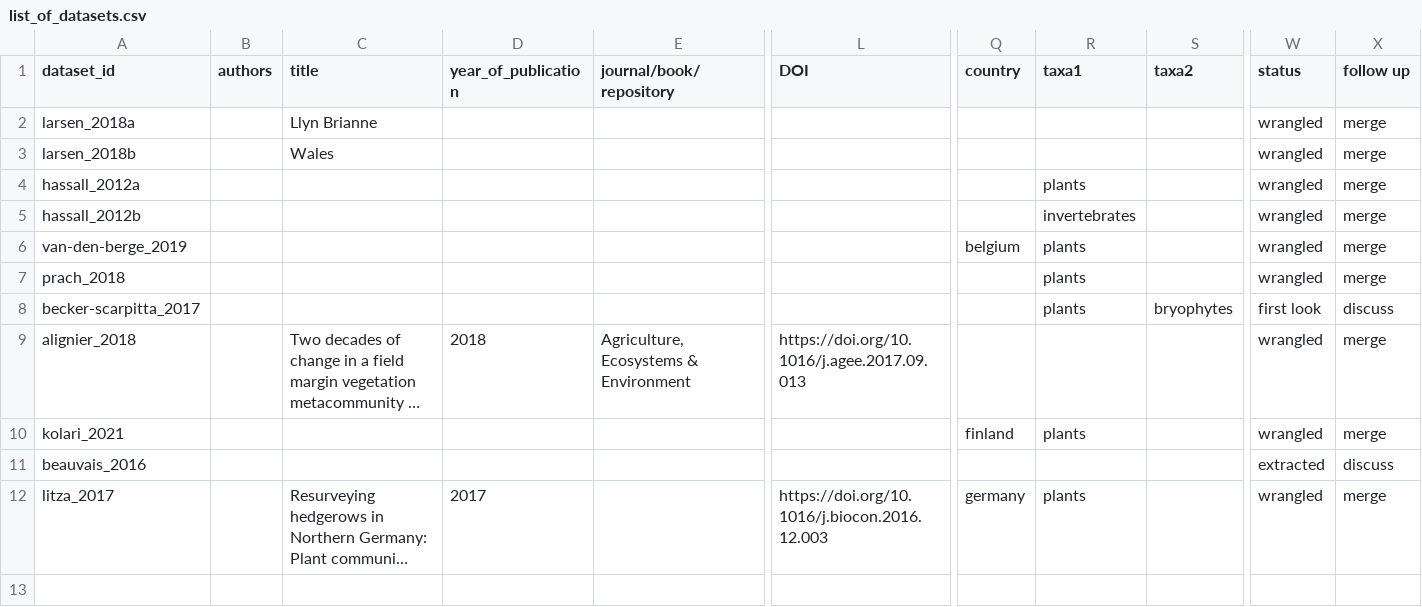
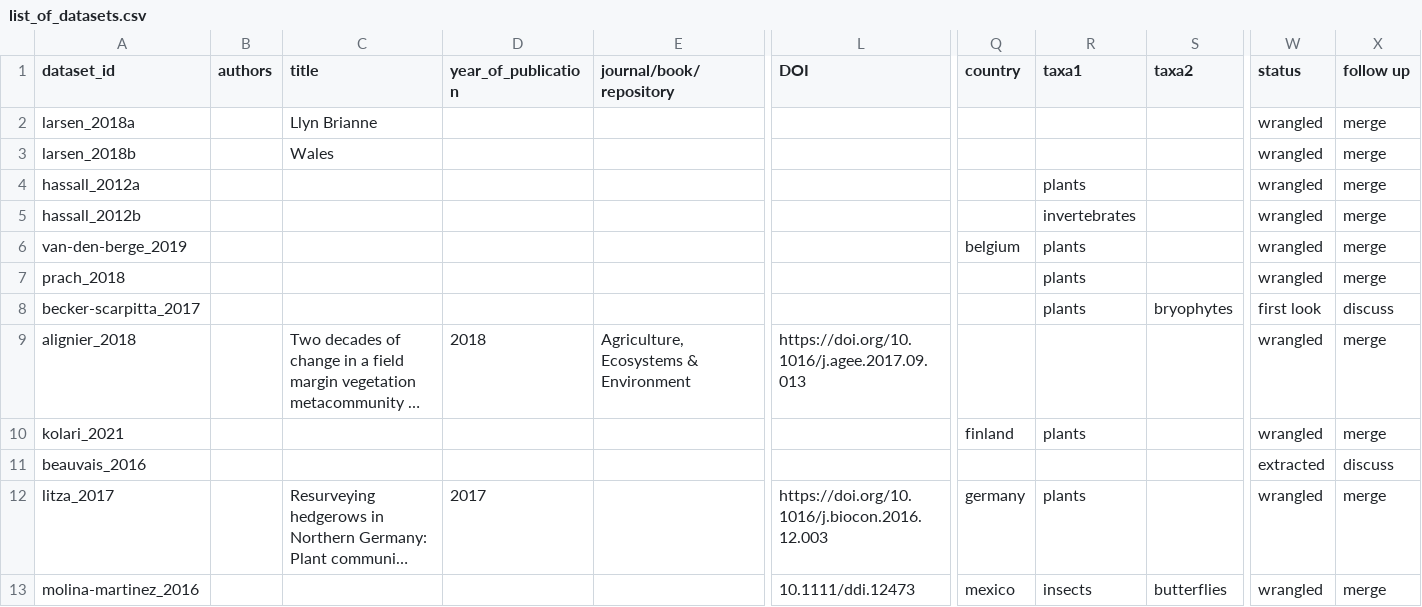
Before and after one commit to chase-lab/homogenisation-richness, a CSV file: data/list_of_datasets.csv, drawn as a sheet; only a part is shown, gaps mark what is left out; long unchanged cells end in …; rows hold the shown columns only; the diff names each change by its address in the sheet, - before the commit and + after, or states it on an @@ line.

Commit message:
Update list_of_datasets.csv

```diff
--- a/data/list_of_datasets.csv
+++ b/data/list_of_datasets.csv
+row 13: molina-martinez_2016 |  |  |  |  | 10.1111/ddi.12473 | mexico | insects | butterflies | wrangled | merge
```
